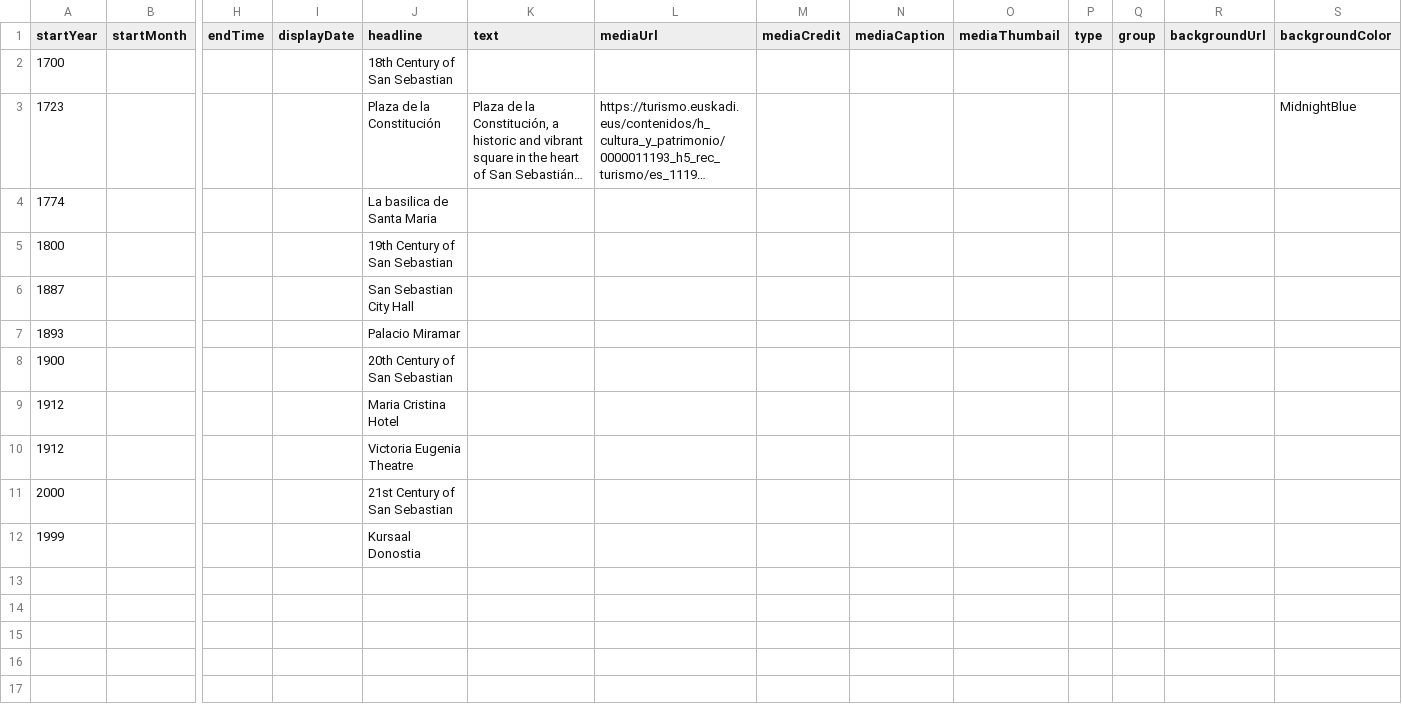
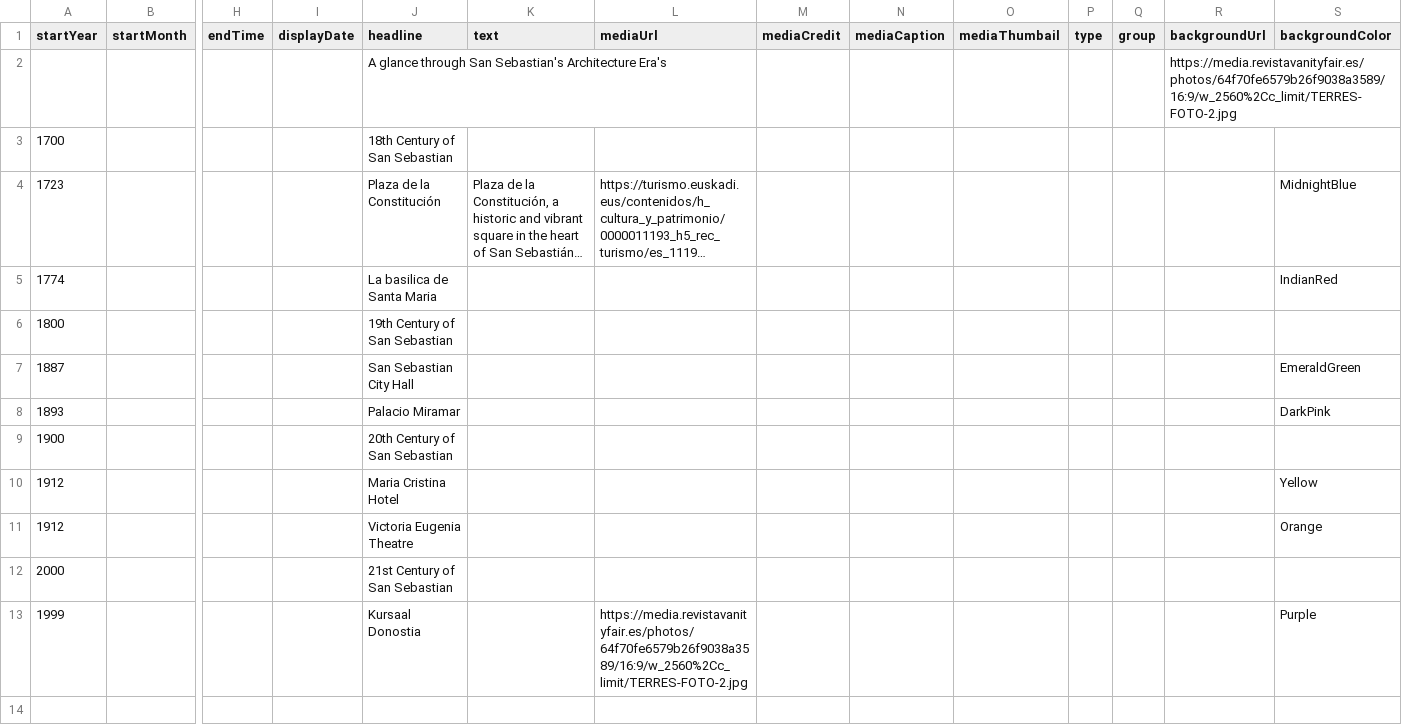
Before and after one commit to DeustoKom/MSGW24-timeline, a CSV file: docs/Group-MediaMasters/timeline-data.csv, drawn as a sheet; only a part is shown, gaps mark what is left out; long unchanged cells end in …; addresses are those after the commit; rows hold the shown columns only; the diff names each change by its address in the sheet, - before the commit and + after, or states it on an @@ line.

Commit message:
Timeline Draft 3

```diff
--- a/docs/Group-MediaMasters/timeline-data.csv
+++ b/docs/Group-MediaMasters/timeline-data.csv
+row 2:  |  |  |  | A glance through San Sebastian's Architecture Era's |  |  |  |  |  |  |  | https://media.revistavanityfair.es/photos/64f70fe6579b26f9038a3589/16:9/w_2560%2Cc_limit/TERRES-FOTO-2.jpg
-S5 (backgroundColor): (empty)
+S5 (backgroundColor): IndianRed
-S7 (backgroundColor): (empty)
+S7 (backgroundColor): EmeraldGreen
-S8 (backgroundColor): (empty)
+S8 (backgroundColor): DarkPink
-S10 (backgroundColor): (empty)
+S10 (backgroundColor): Yellow
-S11 (backgroundColor): (empty)
+S11 (backgroundColor): Orange
-L13 (mediaUrl): (empty)
+L13 (mediaUrl): https://media.revistavanityfair.es/photos/64f70fe6579b26f9038a3589/16:9/w_2560%2Cc_limit/TERRES-FOTO-2.jpg
-S13 (backgroundColor): (empty)
+S13 (backgroundColor): Purple
```
